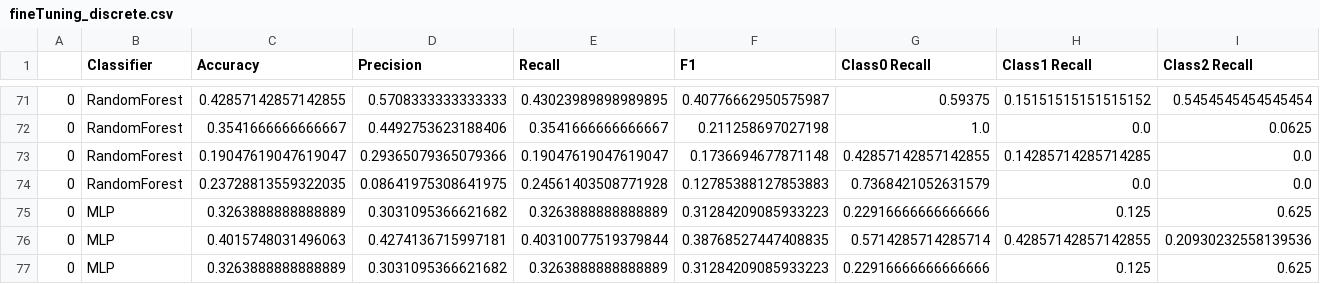
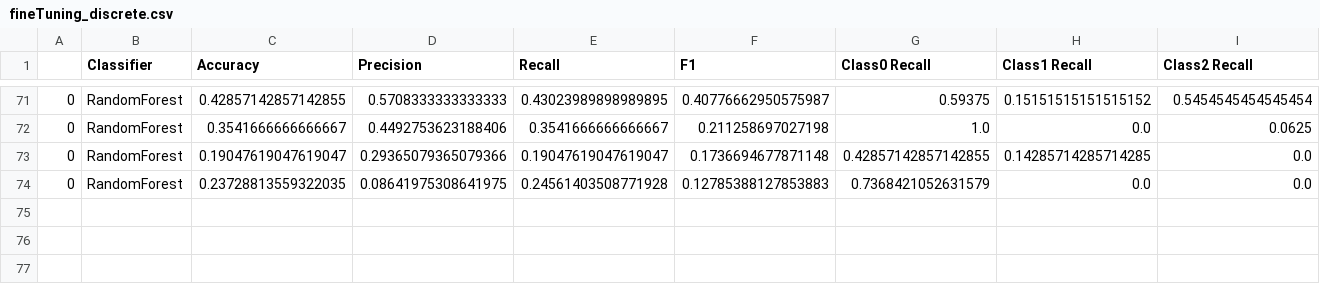
Before and after one commit to your-profile/NeuroLoop-Classification, a CSV file: experiment/results/data/fineTuning_discrete.csv, drawn as a sheet; only a part is shown, gaps mark what is left out; rows hold the shown columns only; the diff names each change by its address in the sheet, - before the commit and + after, or states it on an @@ line.

Commit message:
Final Updates - AAAI26 Version
Removed accidental trial uploads. These removed trials were not part of the AAAI 2026 results.

```diff
--- a/experiment/results/data/fineTuning_discrete.csv
+++ b/experiment/results/data/fineTuning_discrete.csv
-row 75: 0 | MLP | 0.3263888888888889 | 0.3031095366621682 | 0.3263888888888889 | 0.31284209085933223 | 0.22916666666666666 | 0.125 | 0.625
-row 76: 0 | MLP | 0.4015748031496063 | 0.4274136715997181 | 0.40310077519379844 | 0.38768527447408835 | 0.5714285714285714 | 0.42857142857142855 | 0.20930232558139536
-row 77: 0 | MLP | 0.3263888888888889 | 0.3031095366621682 | 0.3263888888888889 | 0.31284209085933223 | 0.22916666666666666 | 0.125 | 0.625
```
Also changed, not shown: experiment/results/data/multiSubject_discreteCV.csv, 2 other files.
